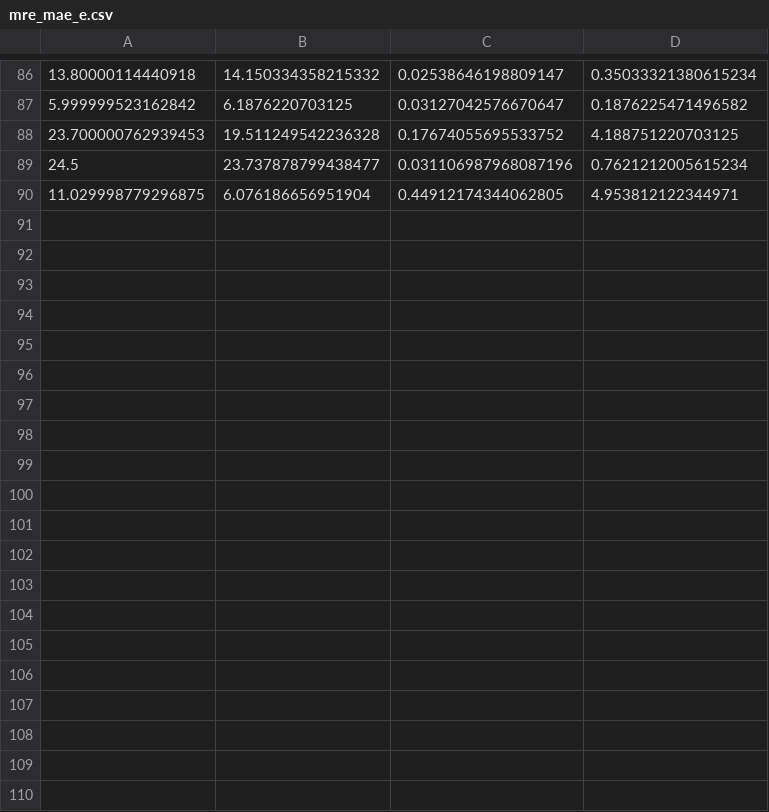
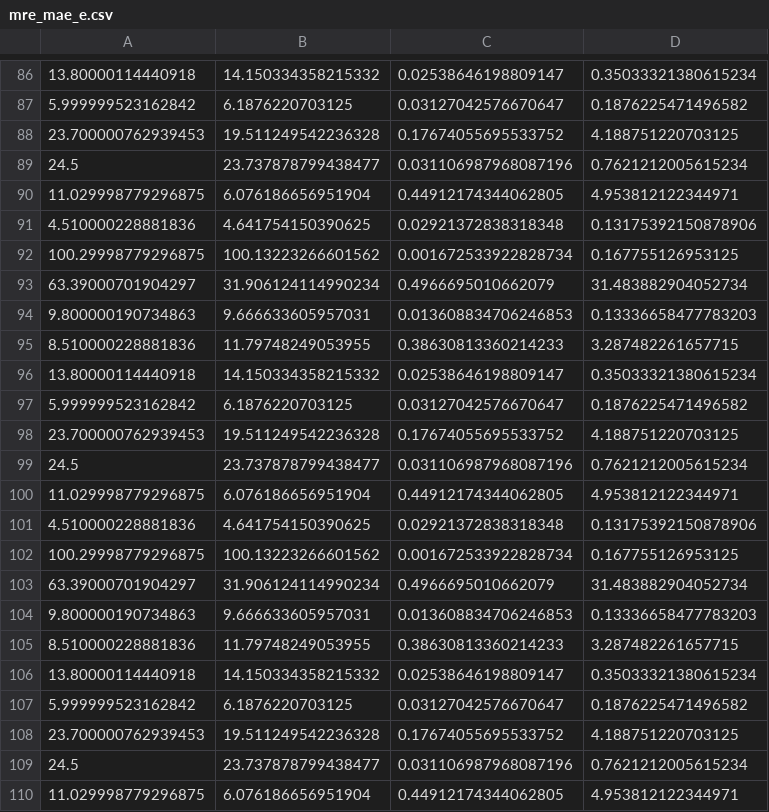
Before and after one commit to JorgeO3/tesisV4, a CSV file: mre_mae_e.csv, drawn as a sheet; only a part is shown, gaps mark what is left out; the diff covers the shown part only; the diff names each change by its address in the sheet, - before the commit and + after, or states it on an @@ line.

```diff
--- a/mre_mae_e.csv
+++ b/mre_mae_e.csv
+row 91: 4.510000228881836 | 4.641754150390625 | 0.02921372838318348 | 0.13175392150878906
+row 92: 100.29998779296875 | 100.13223266601562 | 0.001672533922828734 | 0.167755126953125
+row 93: 63.39000701904297 | 31.906124114990234 | 0.4966695010662079 | 31.483882904052734
+row 94: 9.800000190734863 | 9.666633605957031 | 0.013608834706246853 | 0.13336658477783203
+row 95: 8.510000228881836 | 11.79748249053955 | 0.38630813360214233 | 3.287482261657715
+row 96: 13.80000114440918 | 14.150334358215332 | 0.02538646198809147 | 0.35033321380615234
+row 97: 5.999999523162842 | 6.1876220703125 | 0.03127042576670647 | 0.1876225471496582
+row 98: 23.700000762939453 | 19.511249542236328 | 0.17674055695533752 | 4.188751220703125
+row 99: 24.5 | 23.737878799438477 | 0.031106987968087196 | 0.7621212005615234
+row 100: 11.029998779296875 | 6.076186656951904 | 0.44912174344062805 | 4.953812122344971
+row 101: 4.510000228881836 | 4.641754150390625 | 0.02921372838318348 | 0.13175392150878906
+row 102: 100.29998779296875 | 100.13223266601562 | 0.001672533922828734 | 0.167755126953125
+row 103: 63.39000701904297 | 31.906124114990234 | 0.4966695010662079 | 31.483882904052734
+row 104: 9.800000190734863 | 9.666633605957031 | 0.013608834706246853 | 0.13336658477783203
+row 105: 8.510000228881836 | 11.79748249053955 | 0.38630813360214233 | 3.287482261657715
+row 106: 13.80000114440918 | 14.150334358215332 | 0.02538646198809147 | 0.35033321380615234
+row 107: 5.999999523162842 | 6.1876220703125 | 0.03127042576670647 | 0.1876225471496582
+row 108: 23.700000762939453 | 19.511249542236328 | 0.17674055695533752 | 4.188751220703125
+row 109: 24.5 | 23.737878799438477 | 0.031106987968087196 | 0.7621212005615234
+row 110: 11.029998779296875 | 6.076186656951904 | 0.44912174344062805 | 4.953812122344971
```
Also changed, not shown: 20 added rows elsewhere in this file, 2 other files.
